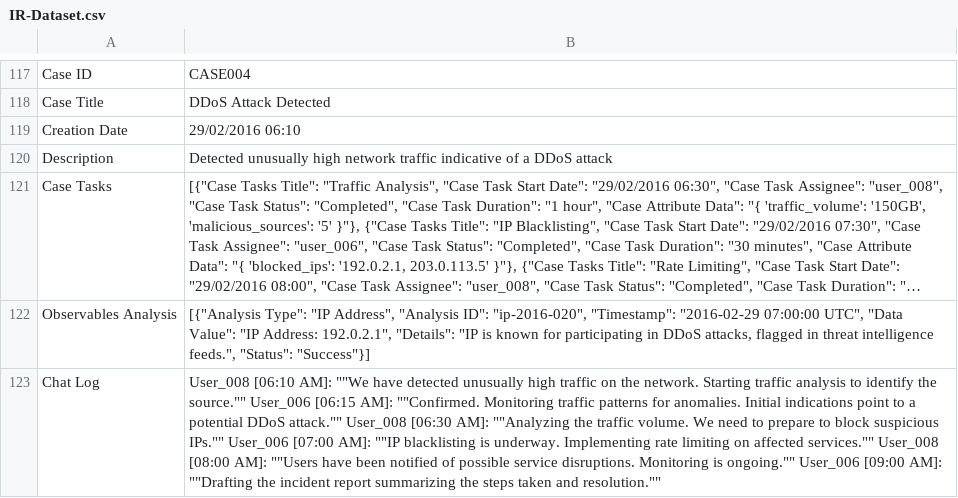
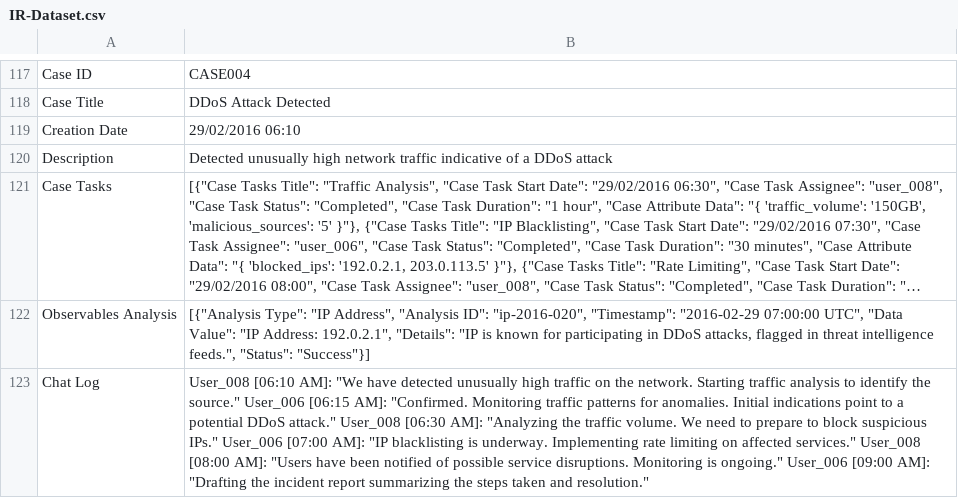
Before and after one commit to authoruser/IRDATASET, a CSV file: IR-Dataset.csv, drawn as a sheet; only a part is shown, gaps mark what is left out; long unchanged cells end in …; the diff names each change by its address in the sheet, - before the commit and + after, or states it on an @@ line.

Commit message:
Update IR-Dataset.csv

```diff
--- a/IR-Dataset.csv
+++ b/IR-Dataset.csv
-B123: …[06:10 AM]: ""We have detected unusually high traffic on the network. Starting traffic analysis to identify the source."" User_006 [06:15 AM]: ""Confirmed. Monitoring traffic patterns for anomalies. Initial indications point to a potential DDoS attack."" User_008 [06:30 AM]: ""Analyzing the traffic volume. We need to prepare to block suspicious IPs."" User_006 [07:00 AM]: ""IP blacklisting is underway. Implementing rate limiting on affected services."" User_008 [08:00 AM]: ""Users have been notified of possible service disruptions. Monitoring is ongoing."" User_006 [09:00 AM]: ""Drafting the incident report summarizing the steps taken and resolution.""
+B123: …[06:10 AM]: "We have detected unusually high traffic on the network. Starting traffic analysis to identify the source." User_006 [06:15 AM]: "Confirmed. Monitoring traffic patterns for anomalies. Initial indications point to a potential DDoS attack." User_008 [06:30 AM]: "Analyzing the traffic volume. We need to prepare to block suspicious IPs." User_006 [07:00 AM]: "IP blacklisting is underway. Implementing rate limiting on affected services." User_008 [08:00 AM]: "Users have been notified of possible service disruptions. Monitoring is ongoing." User_006 [09:00 AM]: "Drafting the incident report summarizing the steps taken and resolution."
```
